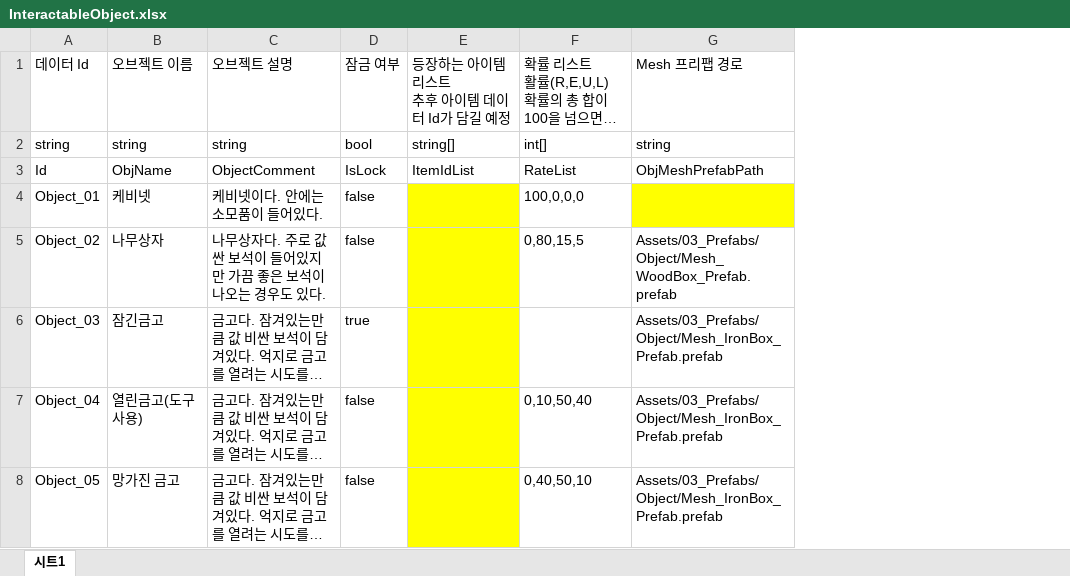
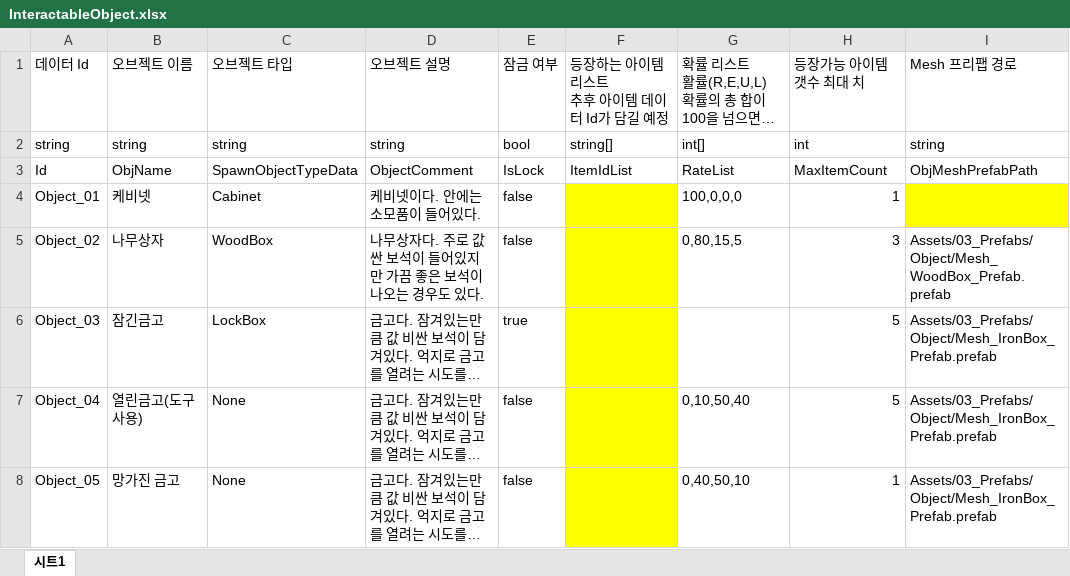
Before and after one commit to 6th-OzCooding/JewelThief, an Excel workbook: JsonConverter/ExcelFiles/InteractableObject.xlsx, sheet 시트1, drawn as a sheet; long unchanged cells end in …; values as stored, in another font and other column widths than the file's, no borders; charts and pictures not drawn; the diff names each change by its address in the sheet, - before the commit and + after, or states it on an @@ line.

```diff
--- a/JsonConverter/ExcelFiles/InteractableObject.xlsx (sheet 시트1)
+++ b/JsonConverter/ExcelFiles/InteractableObject.xlsx (sheet 시트1)
+column C, rows 1-8: 오브젝트 타입 | string | SpawnObjectTypeData | Cabinet | WoodBox | LockBox | None | None
+column H, rows 1-8: 등장가능 아이템 갯수 최대 치 | int | MaxItemCount | 1 | 3 | 5 | 5 | 1
```
Also changed, not shown: charts or pictures, 6 other files.
